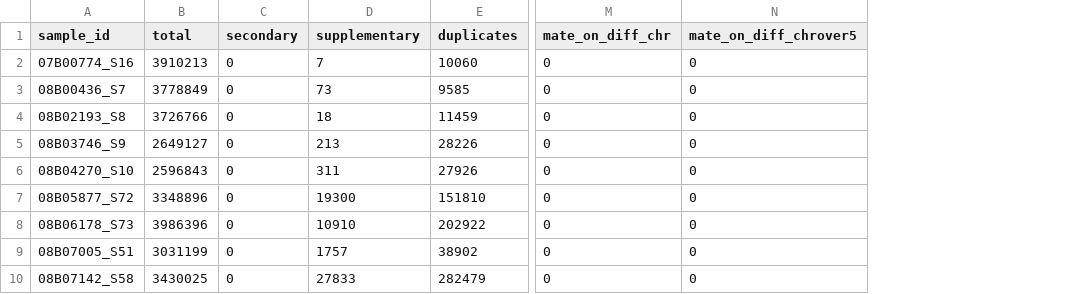
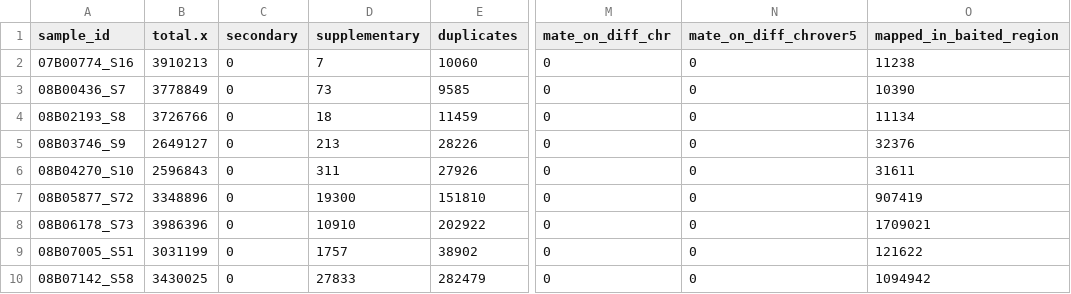
Before and after one commit to tristanpwdennis/bactocap, a CSV file: ancillary/metadata/myco_mapping.csv, drawn as a sheet; only a part is shown, gaps mark what is left out; the diff names each change by its address in the sheet, - before the commit and + after, or states it on an @@ line.

```diff
--- a/ancillary/metadata/myco_mapping.csv
+++ b/ancillary/metadata/myco_mapping.csv
+column O (mapped_in_baited_region), rows 2-10: 11238 | 10390 | 11134 | 32376 | 31611 | 907419 | 1709021 | 121622 | 1094942
-B1: total
+B1: total.x
```
Also changed, not shown: ancillary/metadata/anth_mapping.csv, ancillary/metadata/anthrax_sample_data.csv, 16 other files.
